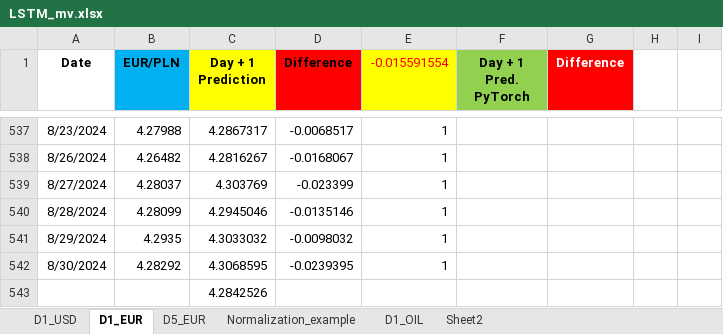
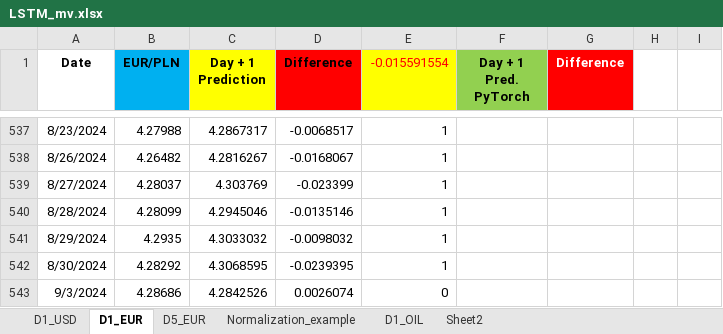
Before and after one commit to Mike7205/comm10, an Excel workbook: LSTM_mv.xlsx, sheet D1_EUR, drawn as a sheet; only a part is shown, gaps mark what is left out; values as stored, in another font and other column widths than the file's, no borders; removed rows and columns are numbered as before the commit, all else as after; the diff names each change by its address in the sheet, - before the commit and + after, or states it on an @@ line.

```diff
--- a/LSTM_mv.xlsx (sheet D1_EUR)
+++ b/LSTM_mv.xlsx (sheet D1_EUR)
-row 543:  |  | 4.2842526
+row 543: 9/3/2024 | 4.28686 | 4.2842526 | 0.0026074 | 0
```
Also changed, not shown: sheet D1_USD, sheet D5_EUR.
